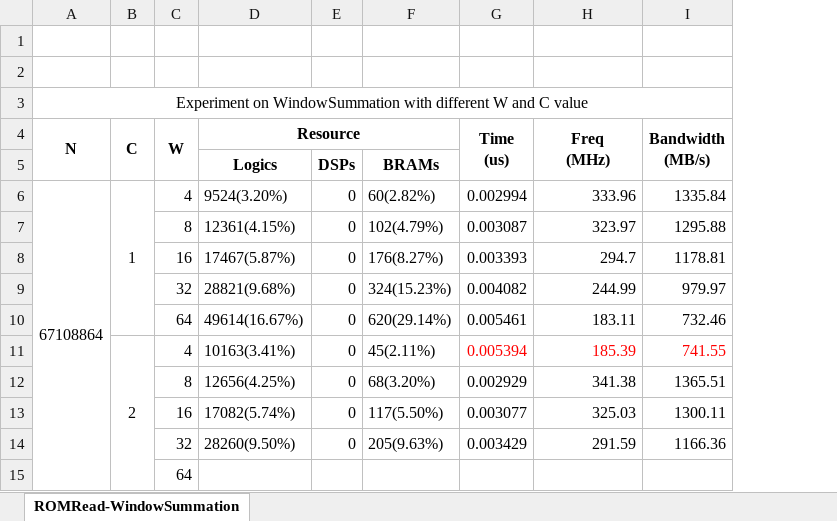
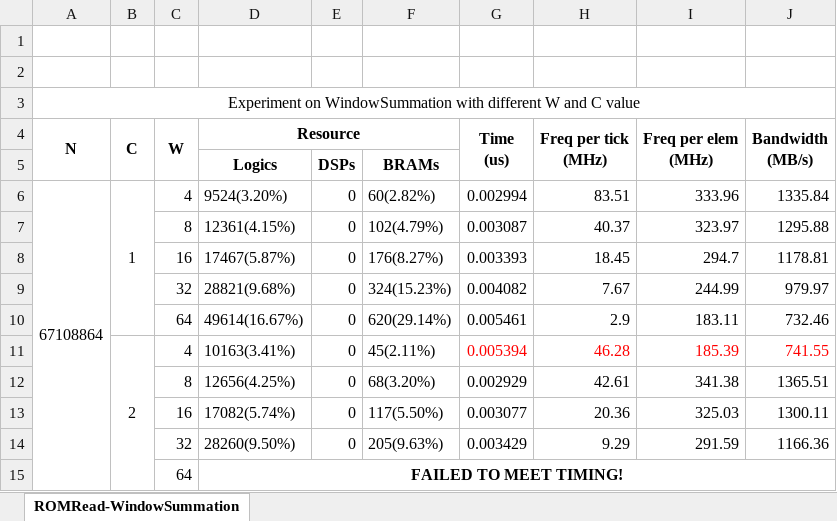
Before and after one commit to VELVETDETH/ImperialSummerReports, an Excel workbook: assets/data/multipumping.xlsx, sheet ROMRead-WindowSummation, drawn as a sheet; values as stored, in another font and other column widths than the file's, no borders; addresses are those after the commit; ↵ is a line break in a cell; the diff names each change by its address in the sheet, - before the commit and + after, or states it on an @@ line.

Commit message:
updated with ruby multi-pumping report

```diff
--- a/assets/data/multipumping.xlsx (sheet ROMRead-WindowSummation)
+++ b/assets/data/multipumping.xlsx (sheet ROMRead-WindowSummation)
+column H (Freq per tick (MHz)), rows 6-14: 83.51 | 40.37 | 18.45 | 7.67 | 2.9 | 46.28 | 42.61 | 20.36 | 9.29
-I4: Freq ↵ (MHz)
+I4: Freq per elem ↵ (MHz)
-D15 (Resource): (empty)
+D15 (Resource): FAILED TO MEET TIMING!
+D15:J15 merged
```
Also changed, not shown: 2 other files.
